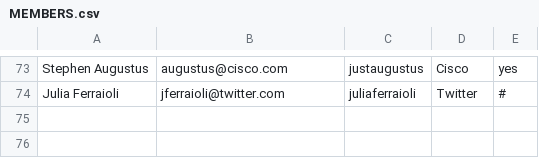
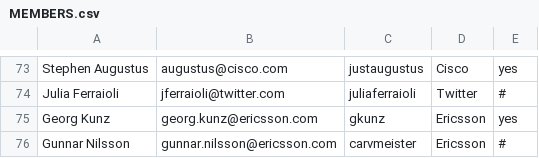
Before and after one commit to todogroup/governance, a CSV file: MEMBERS.csv, drawn as a sheet; only a part is shown, gaps mark what is left out; the diff names each change by its address in the sheet, - before the commit and + after, or states it on an @@ line.

Commit message:
Adding Ericsson members
Signed-off-by: Georg Kunz <georg.kunz@ericsson.com>

```diff
--- a/MEMBERS.csv
+++ b/MEMBERS.csv
+row 75: Georg Kunz | georg.kunz@ericsson.com | gkunz | Ericsson | yes
+row 76: Gunnar Nilsson | gunnar.nilsson@ericsson.com | carvmeister | Ericsson | #
```
